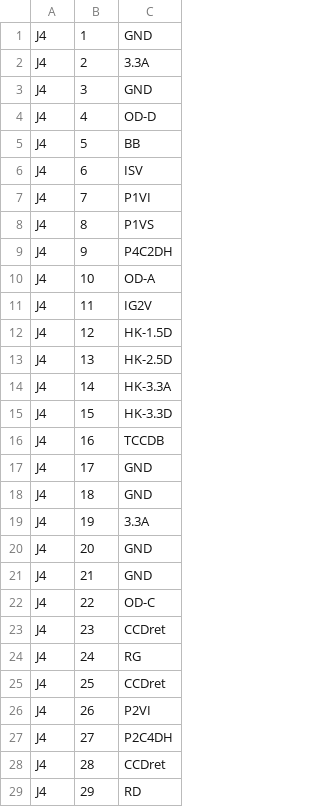
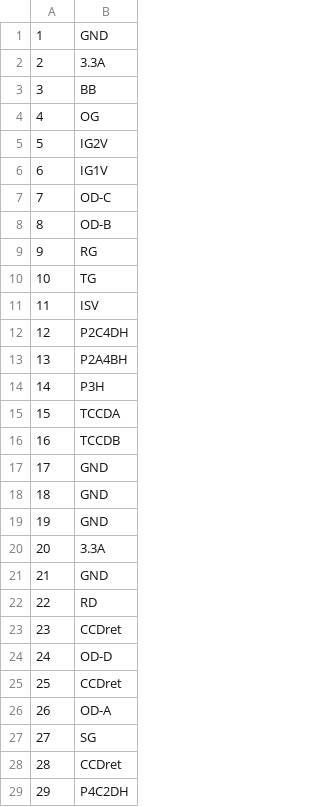
Before and after one commit to noqsi/SXI, a TSV file: SXI-EM-DriverBoard/J4.tsv, drawn as a sheet; only a part is shown; removed rows and columns are numbered as before the commit, all else as after; the diff covers the shown part only; the diff names each change by its address in the sheet, - before the commit and + after, or states it on an @@ line.

```diff
--- a/SXI-EM-DriverBoard/J4.tsv
+++ b/SXI-EM-DriverBoard/J4.tsv
-column A, rows 1-29: all J4
-B3: GND
+B3: BB
-B4: OD-D
+B4: OG
-B5: BB
+B5: IG2V
-B6: ISV
+B6: IG1V
-B7: P1VI
+B7: OD-C
-B8: P1VS
+B8: OD-B
-B9: P4C2DH
+B9: RG
-B10: OD-A
+B10: TG
-B11: IG2V
+B11: ISV
-B12: HK-1.5D
+B12: P2C4DH
-B13: HK-2.5D
+B13: P2A4BH
-B14: HK-3.3A
+B14: P3H
-B15: HK-3.3D
+B15: TCCDA
-B19: 3.3A
+B19: GND
-B20: GND
+B20: 3.3A
-B22: OD-C
+B22: RD
-B24: RG
+B24: OD-D
-B26: P2VI
+B26: OD-A
-B27: P2C4DH
+B27: SG
-B29: RD
+B29: P4C2DH
```
Also changed, not shown: 17 edited cells elsewhere in this file, SXI-EM-DriverBoard/J1.tsv, SXI-EM-DriverBoard/J5.tsv, 3 other files.
